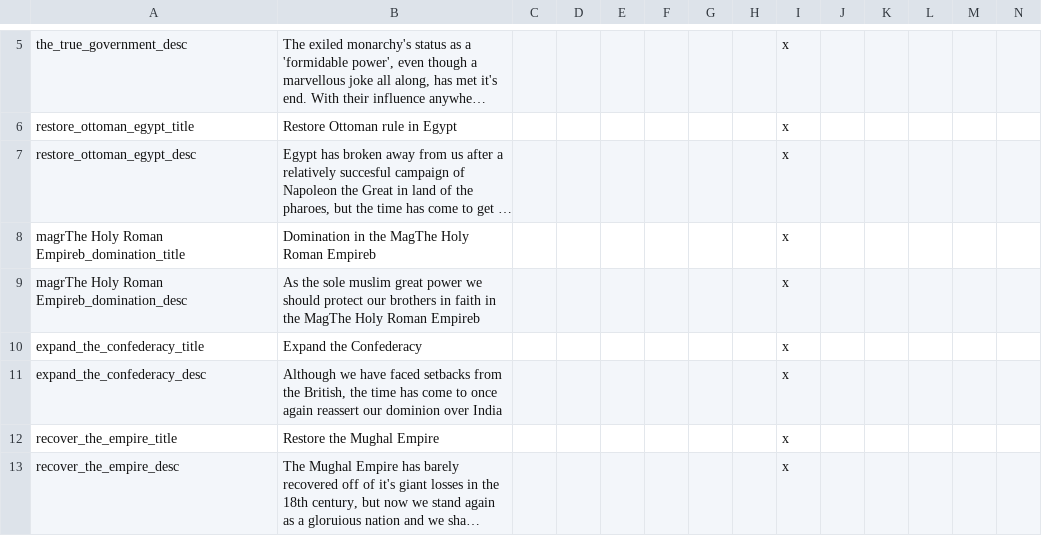
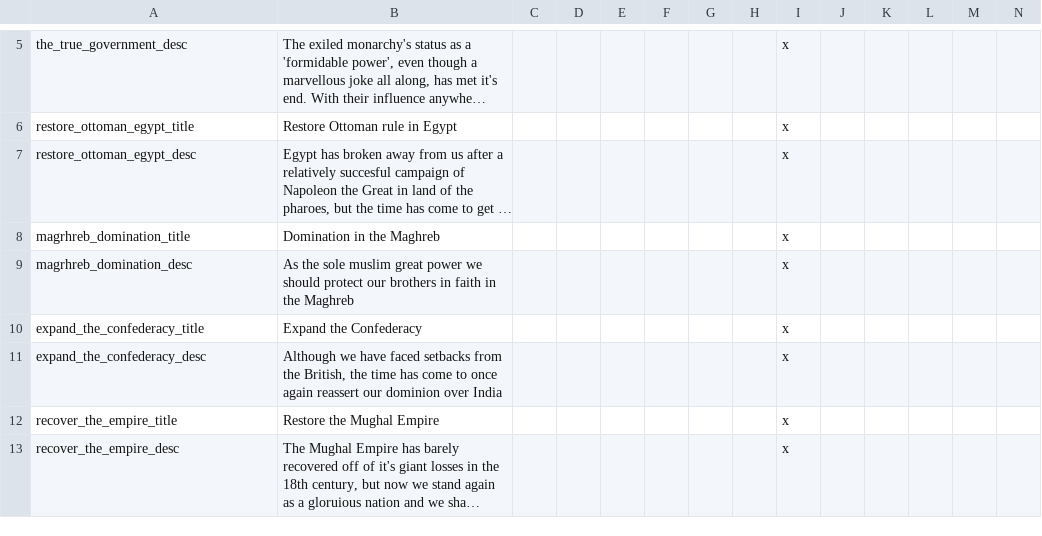
Before and after one commit to MaTi5893/Napoleon-s-Legacy-Remastered, a CSV file: Napoleon's Legacy_Remake/localisation/NL_remake_decisions.csv, drawn as a sheet; only a part is shown, gaps mark what is left out; long unchanged cells end in …; the diff names each change by its address in the sheet, - before the commit and + after, or states it on an @@ line.

```diff
--- a/Napoleon's Legacy_Remake/localisation/NL_remake_decisions.csv
+++ b/Napoleon's Legacy_Remake/localisation/NL_remake_decisions.csv
-A8: magrThe Holy Roman Empireb_domination_title
+A8: magrhreb_domination_title
-B8: Domination in the MagThe Holy Roman Empireb
+B8: Domination in the Maghreb
-A9: magrThe Holy Roman Empireb_domination_desc
+A9: magrhreb_domination_desc
-B9: …in the MagThe Holy Roman Empireb
+B9: …in the Maghreb
```
Also changed, not shown: 7 other files.
